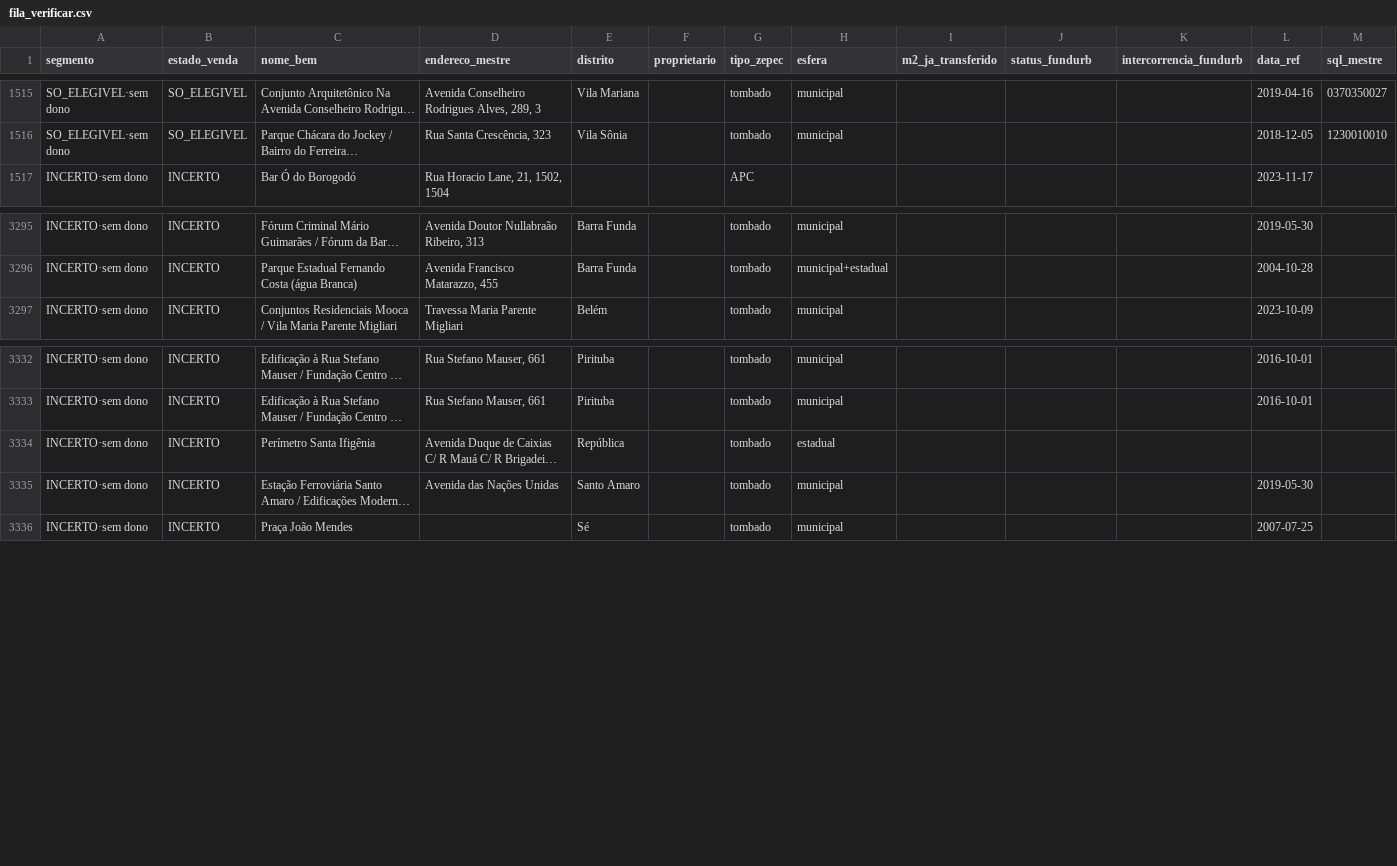
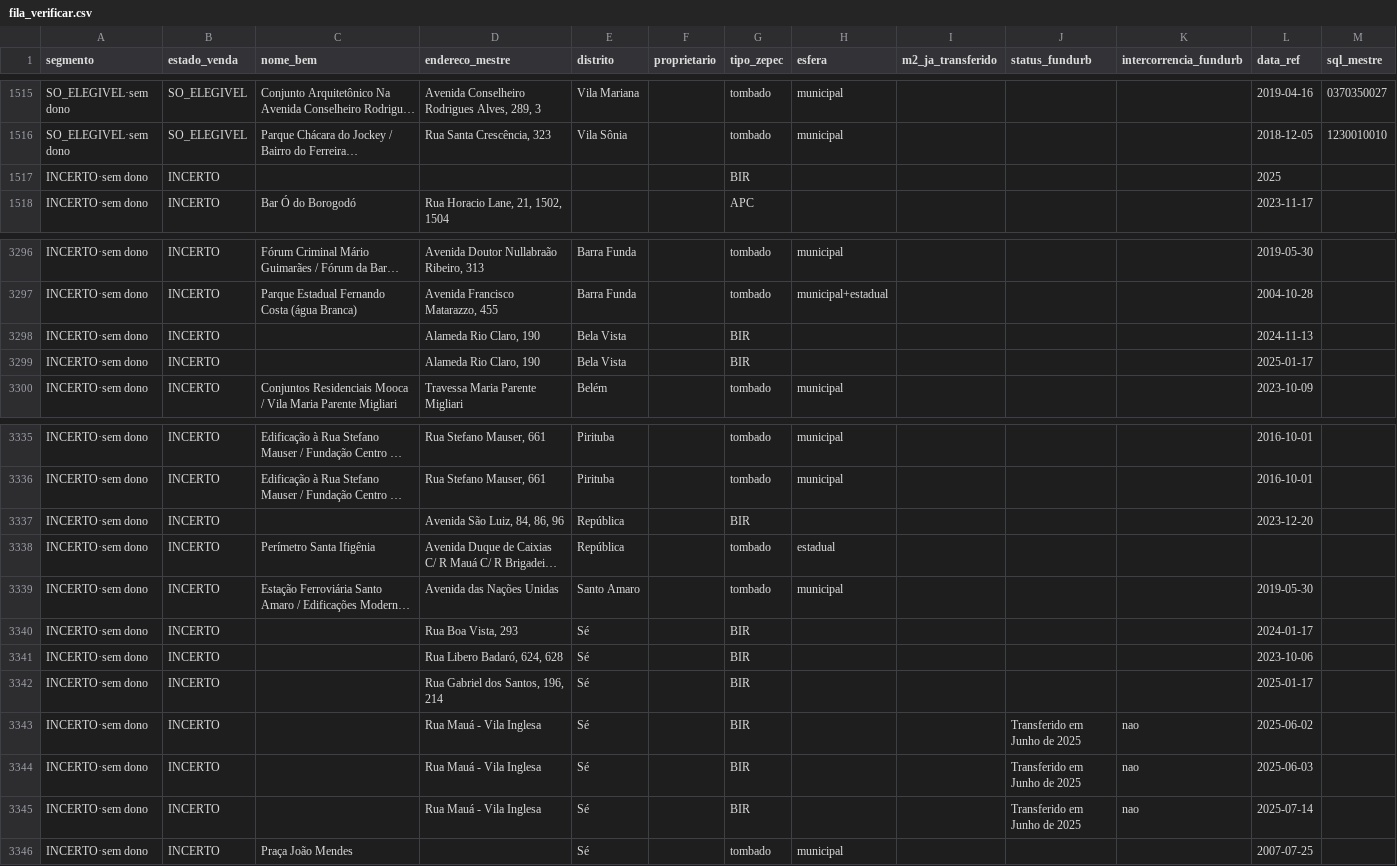
Before and after one commit to bitsuki1/potencial-urbano-unidade-de-negocios, a CSV file: zepec/ferramenta/fila_verificar.csv, drawn as a sheet; only a part is shown, gaps mark what is left out; long unchanged cells end in …; the diff names each change by its address in the sheet, - before the commit and + after, or states it on an @@ line.

```diff
--- a/zepec/ferramenta/fila_verificar.csv
+++ b/zepec/ferramenta/fila_verificar.csv
+row 1517: INCERTO·sem dono | INCERTO |  |  |  |  | BIR |  |  |  |  | 2025
+row 3298: INCERTO·sem dono | INCERTO |  | Alameda Rio Claro, 190 | Bela Vista |  | BIR |  |  |  |  | 2024-11-13
+row 3299: INCERTO·sem dono | INCERTO |  | Alameda Rio Claro, 190 | Bela Vista |  | BIR |  |  |  |  | 2025-01-17
+row 3337: INCERTO·sem dono | INCERTO |  | Avenida São Luiz, 84, 86, 96 | República |  | BIR |  |  |  |  | 2023-12-20
+row 3340: INCERTO·sem dono | INCERTO |  | Rua Boa Vista, 293 | Sé |  | BIR |  |  |  |  | 2024-01-17
+row 3341: INCERTO·sem dono | INCERTO |  | Rua Libero Badaró, 624, 628 | Sé |  | BIR |  |  |  |  | 2023-10-06
+row 3342: INCERTO·sem dono | INCERTO |  | Rua Gabriel dos Santos, 196, 214 | Sé |  | BIR |  |  |  |  | 2025-01-17
+row 3343: INCERTO·sem dono | INCERTO |  | Rua Mauá - Vila Inglesa | Sé |  | BIR |  |  | Transferido em Junho de 2025 | nao | 2025-06-02
+row 3344: INCERTO·sem dono | INCERTO |  | Rua Mauá - Vila Inglesa | Sé |  | BIR |  |  | Transferido em Junho de 2025 | nao | 2025-06-03
+row 3345: INCERTO·sem dono | INCERTO |  | Rua Mauá - Vila Inglesa | Sé |  | BIR |  |  | Transferido em Junho de 2025 | nao | 2025-07-14
```
Also changed, not shown: zepec/ferramenta/lista_prospeccao.csv, 2 other files.
